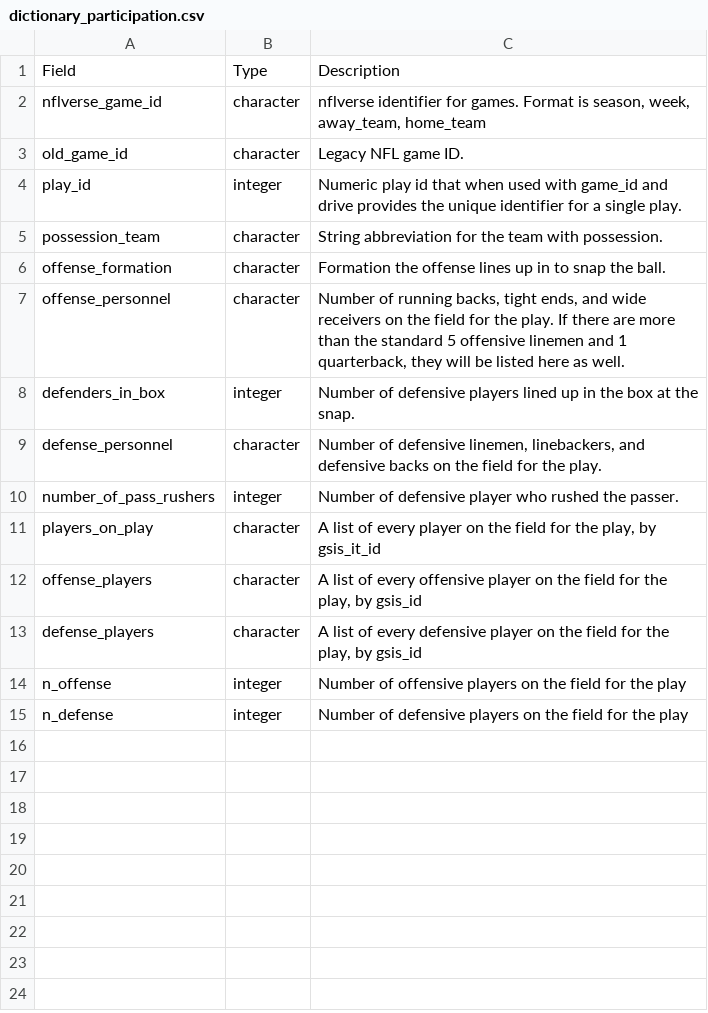
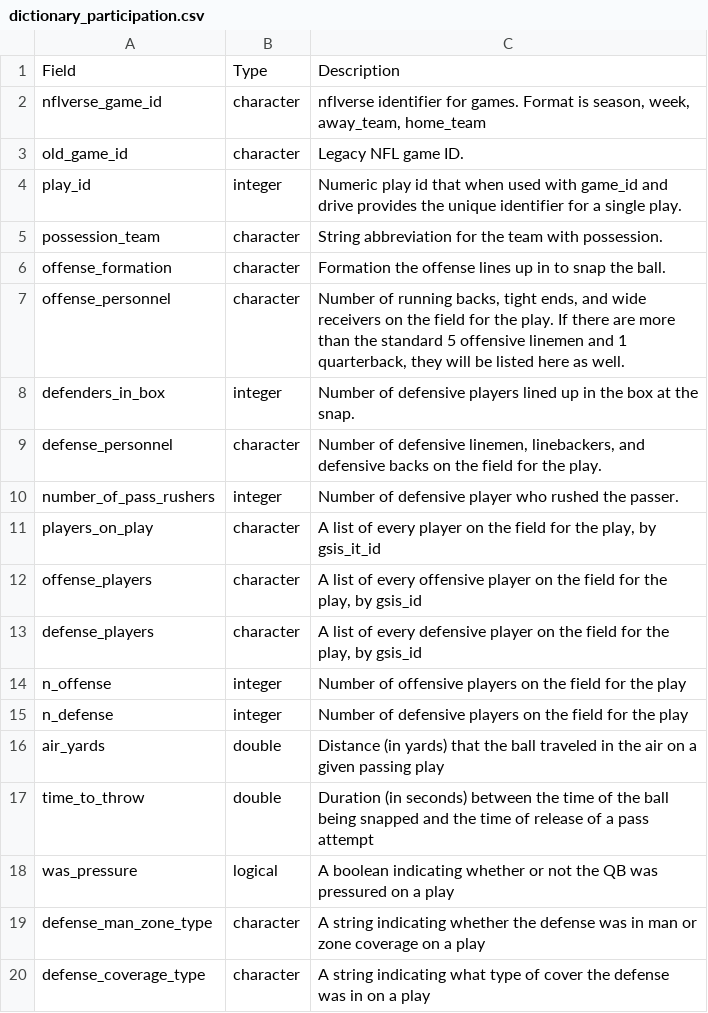
Before and after one commit to nflverse/nflreadr, a CSV file: data-raw/dictionary_participation.csv, drawn as a sheet.

Commit message:
adding new cols to participation dict

```diff
--- a/data-raw/dictionary_participation.csv
+++ b/data-raw/dictionary_participation.csv
@@ -15 +15,6 @@ n_offense,integer,Number of offensive players on the field for the play
 n_defense,integer,Number of defensive players on the field for the play
+air_yards,double,Distance (in yards) that the ball traveled in the air on a given passing play
+time_to_throw,double,Duration (in seconds) between the time of the ball being snapped and the time of release of a pass attempt
+was_pressure,logical,A boolean indicating whether or not the QB was pressured on a play
+defense_man_zone_type,character,A string indicating whether the defense was in man or zone coverage on a play
+defense_coverage_type,character,A string indicating what type of cover the defense was in on a play
```
Also changed, not shown: 18 other files.
